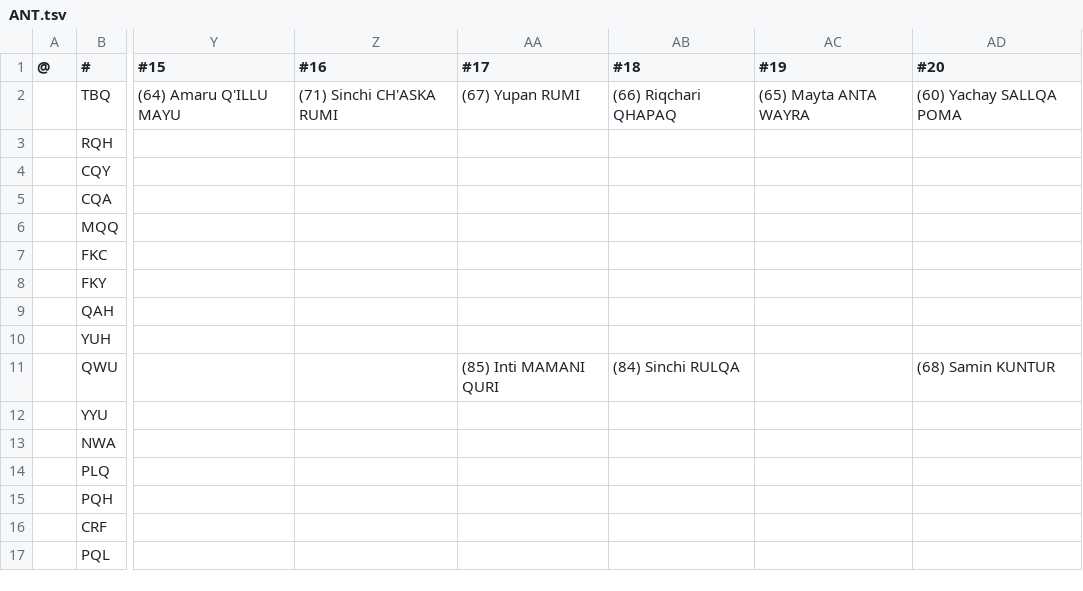
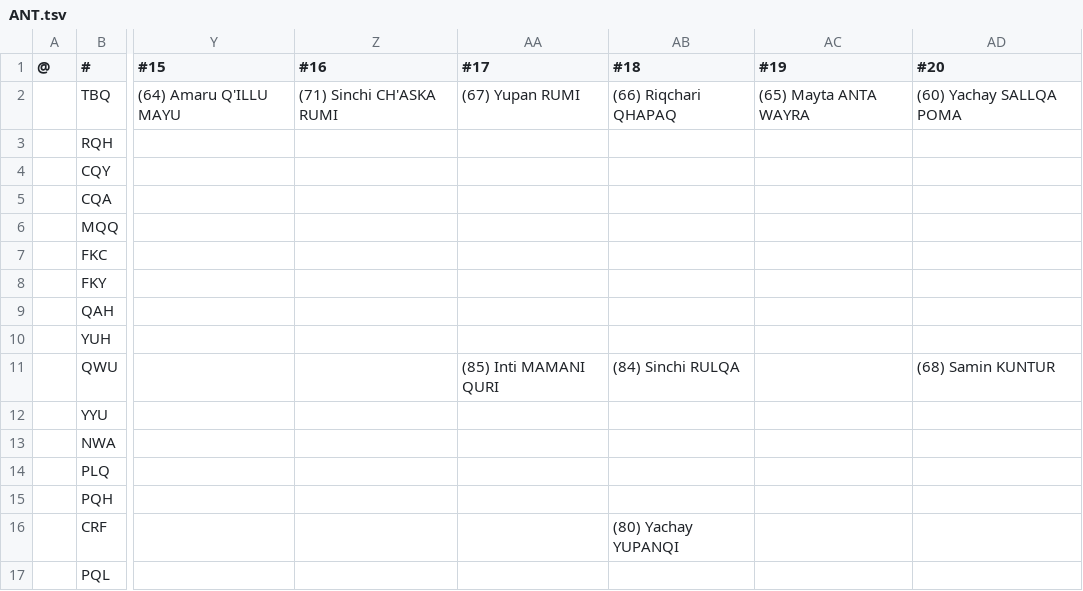
Before and after one commit to auroruse/avium-football-engine, a TSV file: src/presets/ANT.tsv, drawn as a sheet; only a part is shown, gaps mark what is left out; the diff names each change by its address in the sheet, - before the commit and + after, or states it on an @@ line.

```diff
--- a/src/presets/ANT.tsv
+++ b/src/presets/ANT.tsv
-AB16 (#18): (empty)
+AB16 (#18): (80) Yachay YUPANQI
```
Also changed, not shown: public/avium/pstats/trades.tsv, 1 other file.
